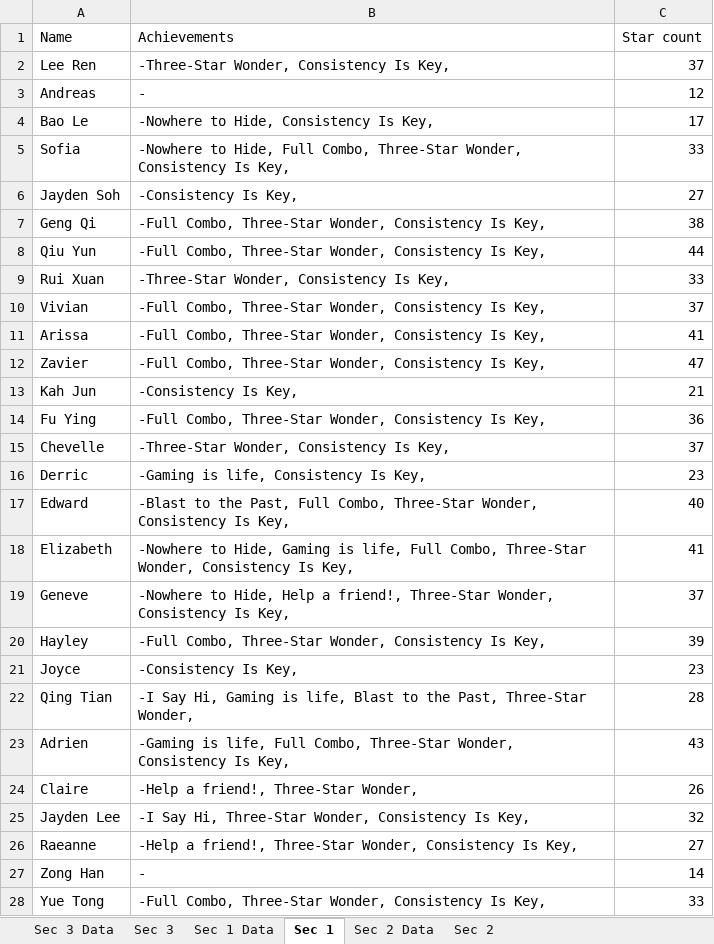
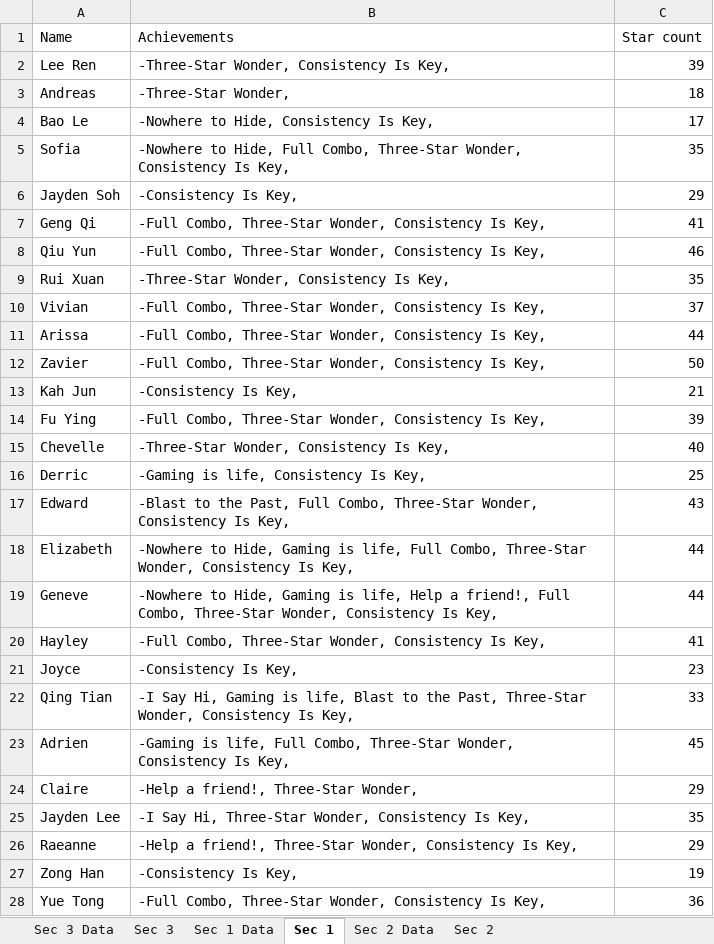
Before and after one commit to wenjunthenwj/wenjunthenwj.github.io, an Excel workbook: docs/data.xlsx, sheet Sec 1, drawn as a sheet; only a part is shown; values as stored, in another font and other column widths than the file's, no borders; the diff covers the shown part only; the diff names each change by its address in the sheet, - before the commit and + after, or states it on an @@ line.

```diff
--- a/docs/data.xlsx (sheet Sec 1)
+++ b/docs/data.xlsx (sheet Sec 1)
-C2 (Star count): 37
+C2 (Star count): 39
-B3 (Achievements): -
+B3 (Achievements): -Three-Star Wonder,
-C3 (Star count): 12
+C3 (Star count): 18
-C5 (Star count): 33
+C5 (Star count): 35
-C6 (Star count): 27
+C6 (Star count): 29
-C7 (Star count): 38
+C7 (Star count): 41
-C8 (Star count): 44
+C8 (Star count): 46
-C9 (Star count): 33
+C9 (Star count): 35
-C11 (Star count): 41
+C11 (Star count): 44
-C12 (Star count): 47
+C12 (Star count): 50
-C14 (Star count): 36
+C14 (Star count): 39
-C15 (Star count): 37
+C15 (Star count): 40
-C16 (Star count): 23
+C16 (Star count): 25
-C17 (Star count): 40
+C17 (Star count): 43
-C18 (Star count): 41
+C18 (Star count): 44
-B19 (Achievements): …to Hide, Help a friend!, Three-Star Wonder,…
+B19 (Achievements): …to Hide, Gaming is life, Help a friend!, Full Combo, Three-Star Wonder,…
-C19 (Star count): 37
+C19 (Star count): 44
-C20 (Star count): 39
+C20 (Star count): 41
-B22 (Achievements): …Three-Star Wonder,
+B22 (Achievements): …Three-Star Wonder, Consistency Is Key,
-C22 (Star count): 28
+C22 (Star count): 33
-C23 (Star count): 43
+C23 (Star count): 45
-C24 (Star count): 26
+C24 (Star count): 29
-C25 (Star count): 32
+C25 (Star count): 35
-C26 (Star count): 27
+C26 (Star count): 29
-B27 (Achievements): -
+B27 (Achievements): -Consistency Is Key,
-C27 (Star count): 14
+C27 (Star count): 19
-C28 (Star count): 33
+C28 (Star count): 36
```
Also changed, not shown: 7 edited cells elsewhere in this sheet, sheet Sec 1 Data, sheet Sec 3 Data, sheet Sec 3, hidden cells.
